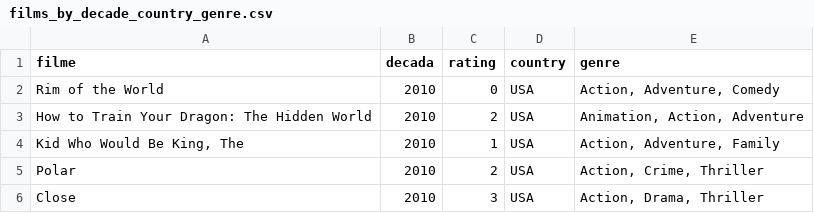
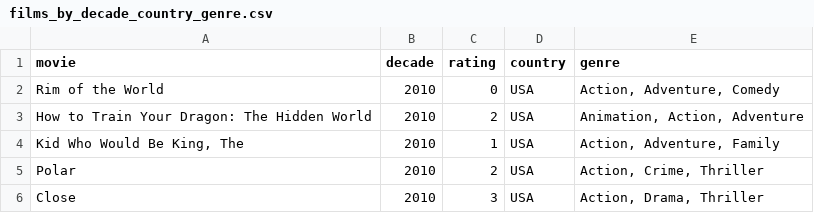
Before and after one commit to canutoth/INF1032-theBechdelTest, a CSV file: data/films_by_decade_country_genre.csv, drawn as a sheet; only a part is shown.

```diff
--- a/data/films_by_decade_country_genre.csv
+++ b/data/films_by_decade_country_genre.csv
@@ -1,2 +1,2 @@
-filme,decada,rating,country,genre
+movie,decade,rating,country,genre
 Rim of the World,2010,0,USA,"Action, Adventure, Comedy"
```
Also changed, not shown: 1 other file.
